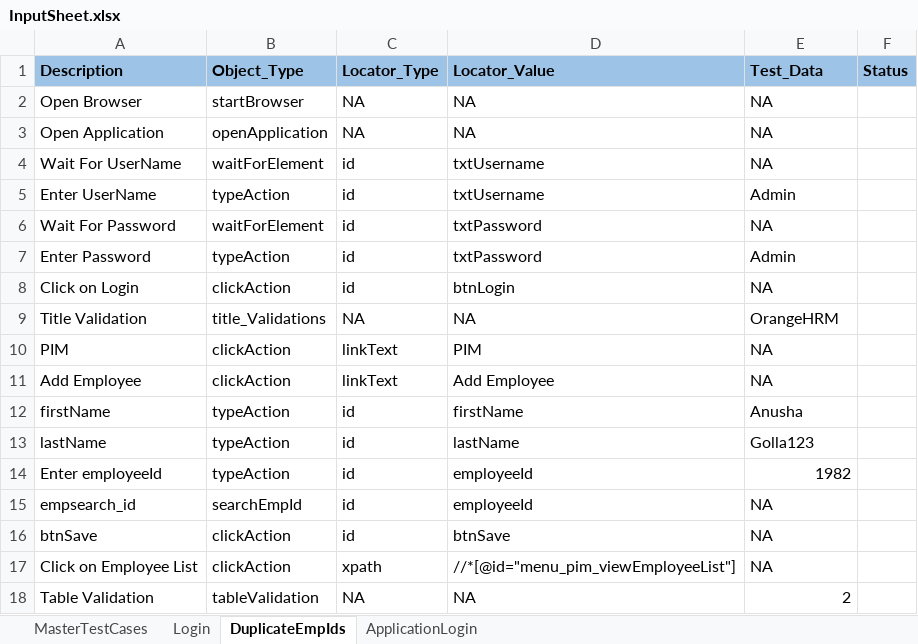
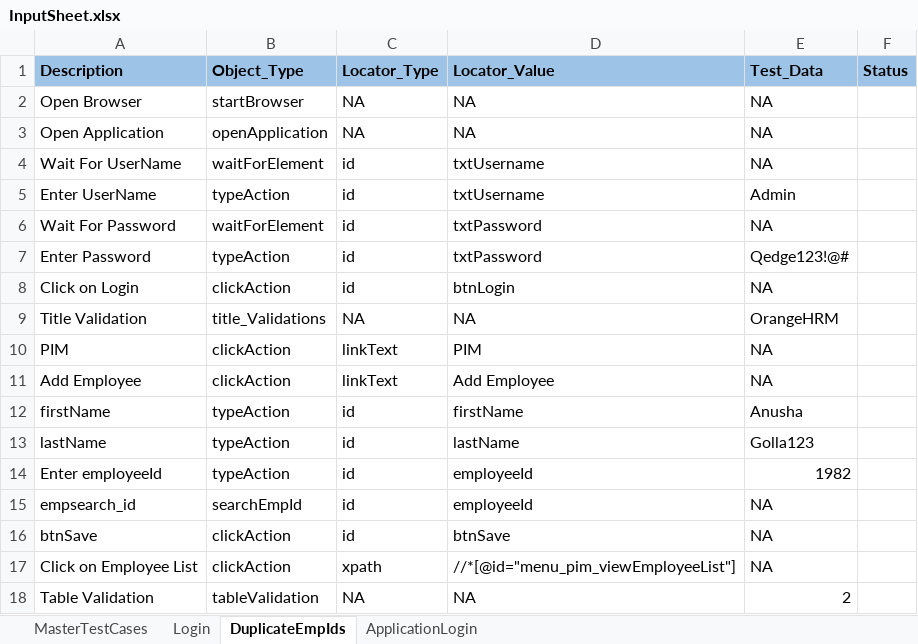
Before and after one commit to GollaUsha/NewHRM1, an Excel workbook: MavenProject1/TestInput/InputSheet.xlsx, sheet DuplicateEmpIds, drawn as a sheet; values as stored, in another font and other column widths than the file's, no borders; the diff names each change by its address in the sheet, - before the commit and + after, or states it on an @@ line.

```diff
--- a/MavenProject1/TestInput/InputSheet.xlsx (sheet DuplicateEmpIds)
+++ b/MavenProject1/TestInput/InputSheet.xlsx (sheet DuplicateEmpIds)
-E7 (Test_Data): Admin
+E7 (Test_Data): Qedge123!@#
```
Also changed, not shown: sheet ApplicationLogin, sheet Login.
